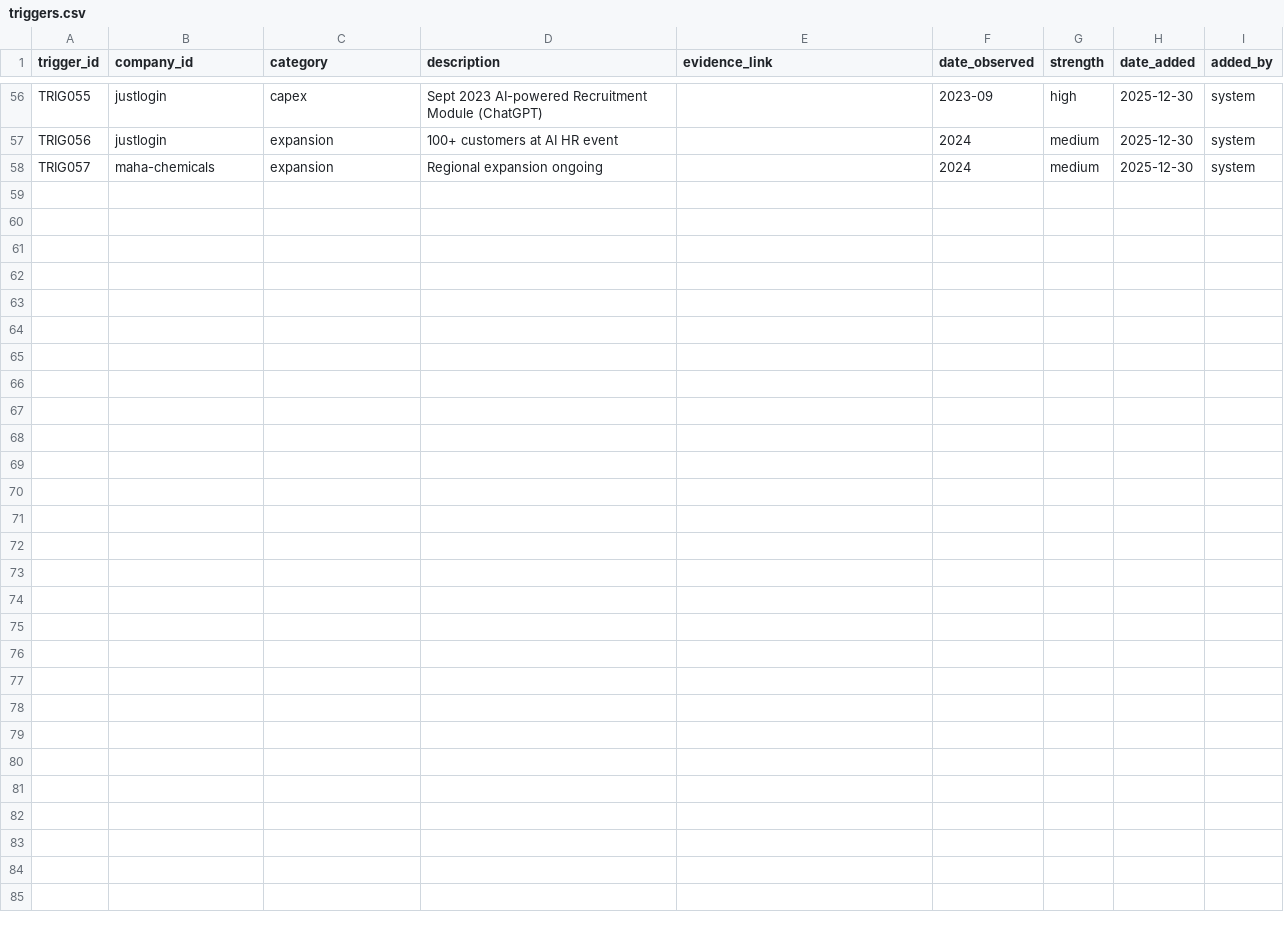
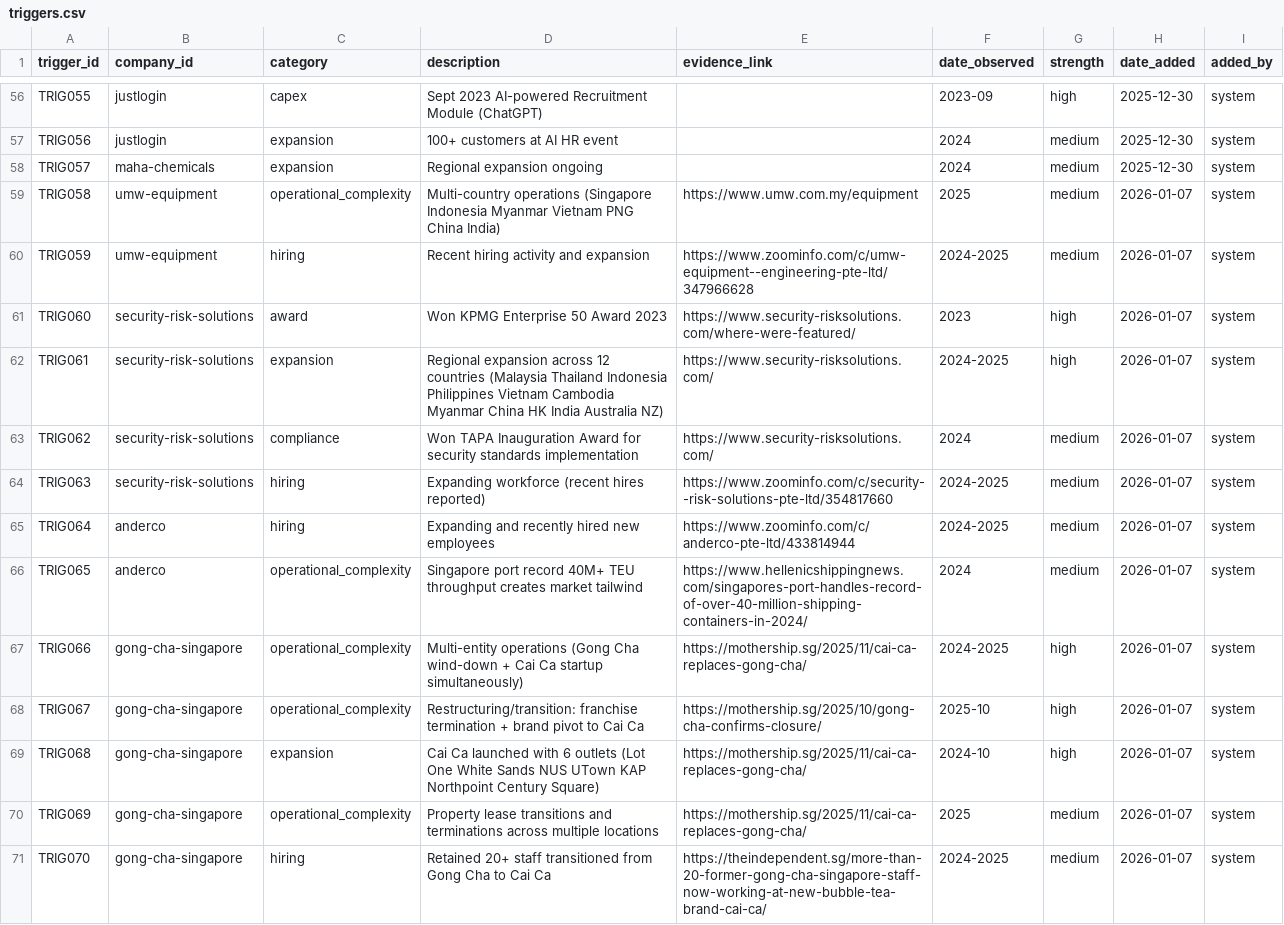
Before and after one commit to yingkiat/sales-crm, a CSV file: data/triggers.csv, drawn as a sheet; only a part is shown, gaps mark what is left out.

```diff
--- a/data/triggers.csv
+++ b/data/triggers.csv
@@ -58 +58,14 @@ TRIG056,justlogin,expansion,100+ customers at AI HR event,,2024,medium,2025-12-3
 TRIG057,maha-chemicals,expansion,Regional expansion ongoing,,2024,medium,2025-12-30,system
+TRIG058,umw-equipment,operational_complexity,Multi-country operations (Singapore Indonesia Myanmar Vietnam PNG China India),https://www.umw.com.my/equipment,2025,medium,2026-01-07,system
+TRIG059,umw-equipment,hiring,Recent hiring activity and expansion,https://www.zoominfo.com/c/umw-equipment--engineering-pte-ltd/347966628,2024-2025,medium,2026-01-07,system
+TRIG060,security-risk-solutions,award,Won KPMG Enterprise 50 Award 2023,https://www.security-risksolutions.com/where-were-featured/,2023,high,2026-01-07,system
+TRIG061,security-risk-solutions,expansion,Regional expansion across 12 countries (Malaysia Thailand Indonesia Philippines Vietnam Cambodia Myanmar China HK India Australia NZ),https://www.security-risksolutions.com/,2024-2025,high,2026-01-07,system
+TRIG062,security-risk-solutions,compliance,Won TAPA Inauguration Award for security standards implementation,https://www.security-risksolutions.com/,2024,medium,2026-01-07,system
+TRIG063,security-risk-solutions,hiring,Expanding workforce (recent hires reported),https://www.zoominfo.com/c/security--risk-solutions-pte-ltd/354817660,2024-2025,medium,2026-01-07,system
+TRIG064,anderco,hiring,Expanding and recently hired new employees,https://www.zoominfo.com/c/anderco-pte-ltd/433814944,2024-2025,medium,2026-01-07,system
+TRIG065,anderco,operational_complexity,Singapore port record 40M+ TEU throughput creates market tailwind,https://www.hellenicshippingnews.com/singapores-port-handles-record-of-over-40-million-shipping-containers-in-2024/,2024,medium,2026-01-07,system
+TRIG066,gong-cha-singapore,operational_complexity,Multi-entity operations (Gong Cha wind-down + Cai Ca startup simultaneously),https://mothership.sg/2025/11/cai-ca-replaces-gong-cha/,2024-2025,high,2026-01-07,system
+TRIG067,gong-cha-singapore,operational_complexity,Restructuring/transition: franchise termination + brand pivot to Cai Ca,https://mothership.sg/2025/10/gong-cha-confirms-closure/,2025-10,high,2026-01-07,system
+TRIG068,gong-cha-singapore,expansion,Cai Ca launched with 6 outlets (Lot One White Sands NUS UTown KAP Northpoint Century Square),https://mothership.sg/2025/11/cai-ca-replaces-gong-cha/,2024-10,high,2026-01-07,system
+TRIG069,gong-cha-singapore,operational_complexity,Property lease transitions and terminations across multiple locations,https://mothership.sg/2025/11/cai-ca-replaces-gong-cha/,2025,medium,2026-01-07,system
+TRIG070,gong-cha-singapore,hiring,Retained 20+ staff transitioned from Gong Cha to Cai Ca,https://theindependent.sg/more-than-20-former-gong-cha-singapore-staff-now-working-at-new-bubble-tea-brand-cai-ca/,2024-2025,medium,2026-01-07,system
```
Also changed, not shown: data/candidates.csv, data/companies.csv, 9 other files.
